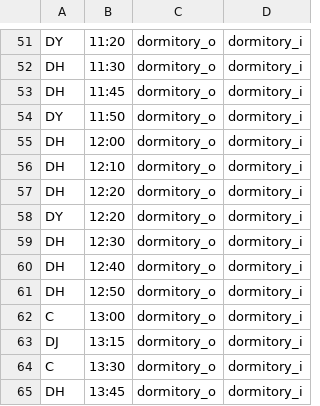
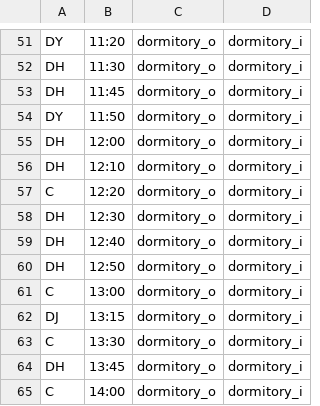
Before and after one commit to jil8885/hanyang-shuttle-timetable, a CSV file: semester/week.csv, drawn as a sheet; only a part is shown, gaps mark what is left out; the shorter side is filled out with more unchanged rows.

Commit message:
Modify route type
12시 20분 출발 차량이 직행으로 표시되던 문제 수정

```diff
--- a/semester/week.csv
+++ b/semester/week.csv
@@ -56,4 +56,3 @@ DH,12:00,dormitory_o,dormitory_i
 DH,12:10,dormitory_o,dormitory_i
-DH,12:20,dormitory_o,dormitory_i
-DY,12:20,dormitory_o,dormitory_i
+C,12:20,dormitory_o,dormitory_i
 DH,12:30,dormitory_o,dormitory_i
```
